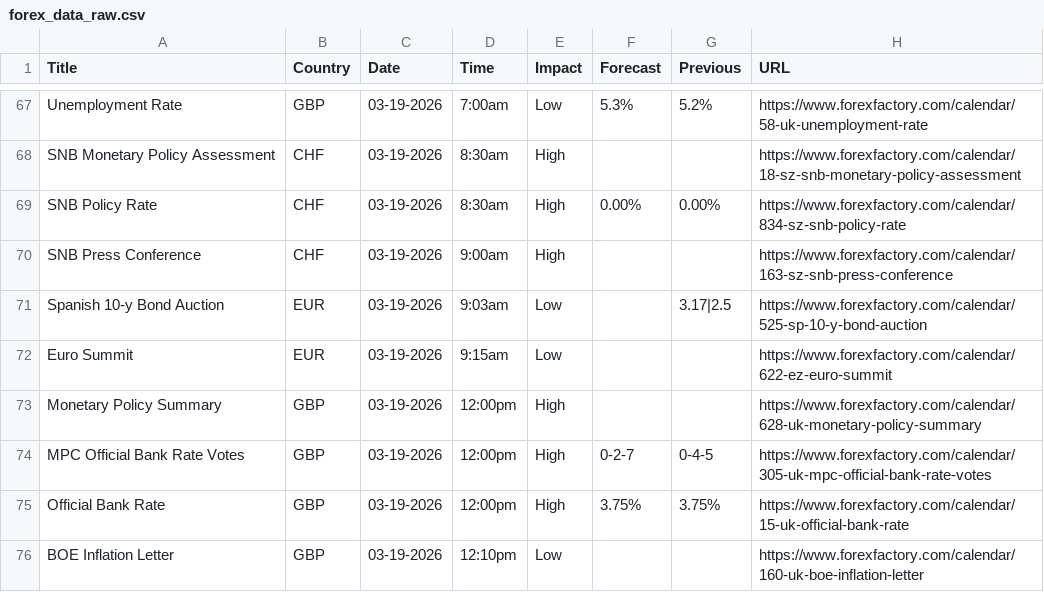
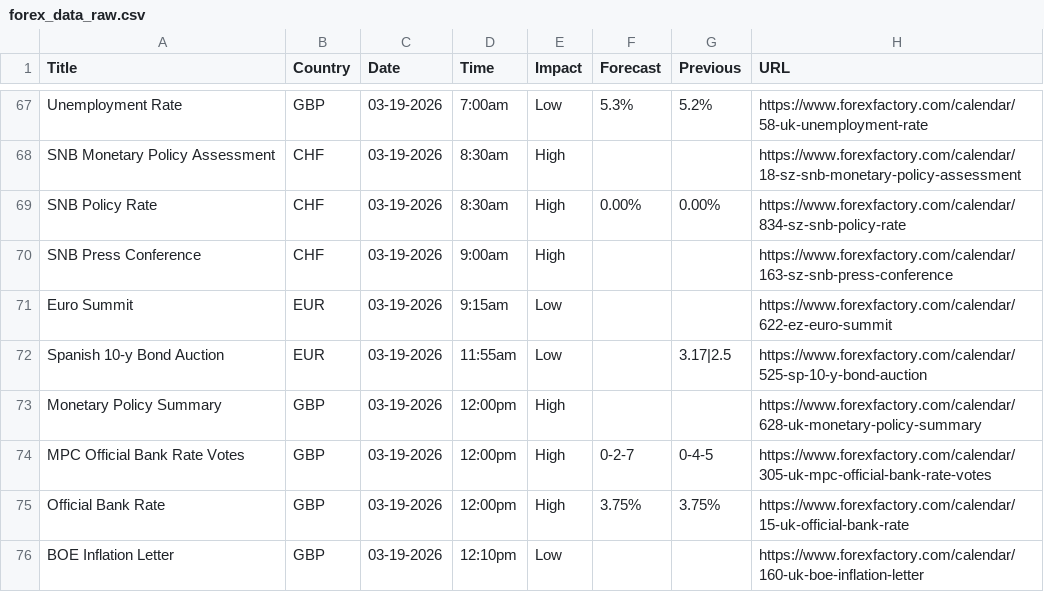
Before and after one commit to CryptoGamerDev/forex-calendar-data, a CSV file: forex_data_raw.csv, drawn as a sheet; only a part is shown, gaps mark what is left out.

```diff
--- a/forex_data_raw.csv
+++ b/forex_data_raw.csv
@@ -70,4 +70,4 @@ SNB Policy Rate,CHF,03-19-2026,8:30am,High,0.00%,0.00%,https://www.forexfactory.
 SNB Press Conference,CHF,03-19-2026,9:00am,High,,,https://www.forexfactory.com/calendar/163-sz-snb-press-conference
-Spanish 10-y Bond Auction,EUR,03-19-2026,9:03am,Low,,3.17|2.5,https://www.forexfactory.com/calendar/525-sp-10-y-bond-auction
 Euro Summit,EUR,03-19-2026,9:15am,Low,,,https://www.forexfactory.com/calendar/622-ez-euro-summit
+Spanish 10-y Bond Auction,EUR,03-19-2026,11:55am,Low,,3.17|2.5,https://www.forexfactory.com/calendar/525-sp-10-y-bond-auction
 Monetary Policy Summary,GBP,03-19-2026,12:00pm,High,,,https://www.forexfactory.com/calendar/628-uk-monetary-policy-summary
```
Also changed, not shown: forex_data_simple.csv.
